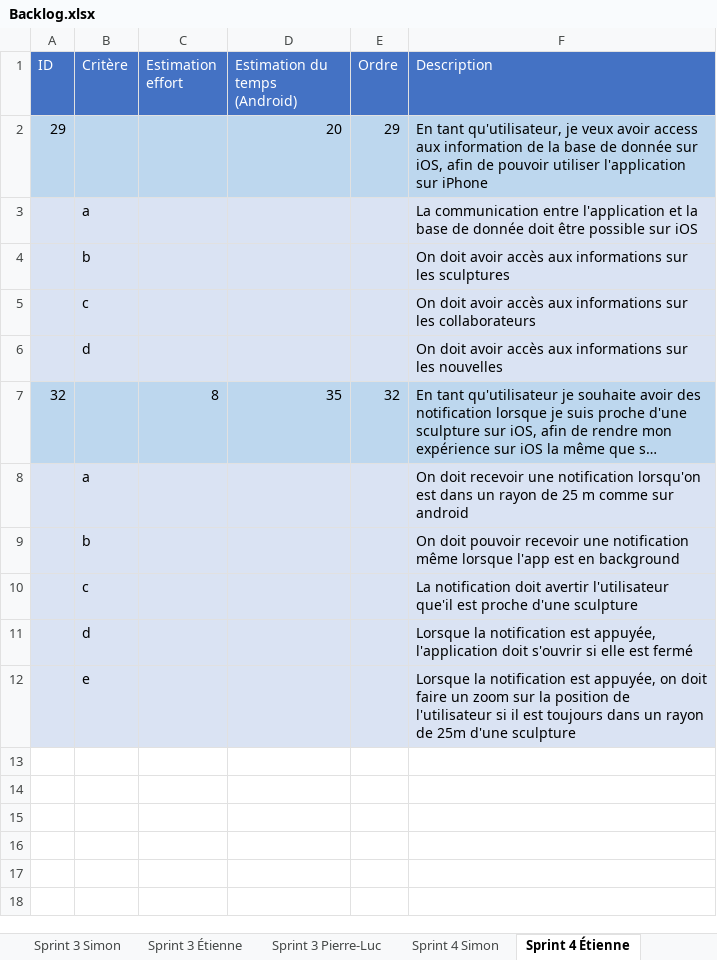
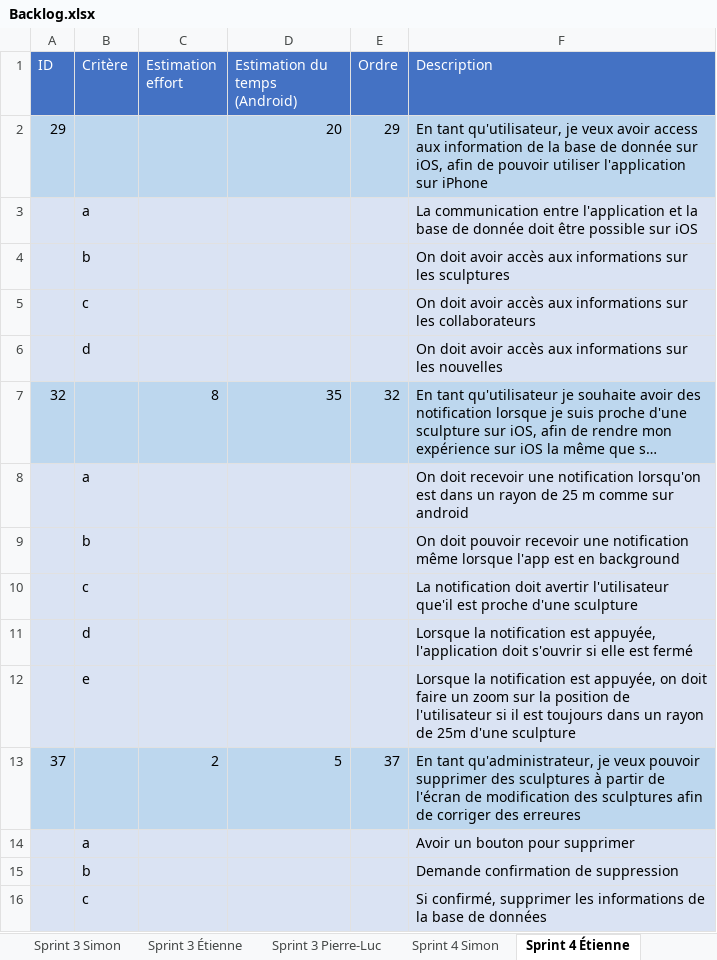
Before and after one commit to Riogun13/Projet-ESP-, an Excel workbook: Backlog.xlsx, sheet Sprint 4 Étienne, drawn as a sheet; long unchanged cells end in …; values as stored, in another font and other column widths than the file's, no borders; the diff names each change by its address in the sheet, - before the commit and + after, or states it on an @@ line.

```diff
--- a/Backlog.xlsx (sheet Sprint 4 Étienne)
+++ b/Backlog.xlsx (sheet Sprint 4 Étienne)
+row 13: 37 |  | 2 | 5 | 37 | En tant qu'administrateur, je veux pouvoir supprimer des sculptures à partir de l'écran de modification des sculptures afin de corriger des erreures
+row 14:  | a |  |  |  | Avoir un bouton pour supprimer
+row 15:  | b |  |  |  | Demande confirmation de suppression
+row 16:  | c |  |  |  | Si confirmé, supprimer les informations de la base de données
```
Also changed, not shown: sheet Backlog, sheet Sprint 4 Pierre-Luc, formulas that keep their value.
